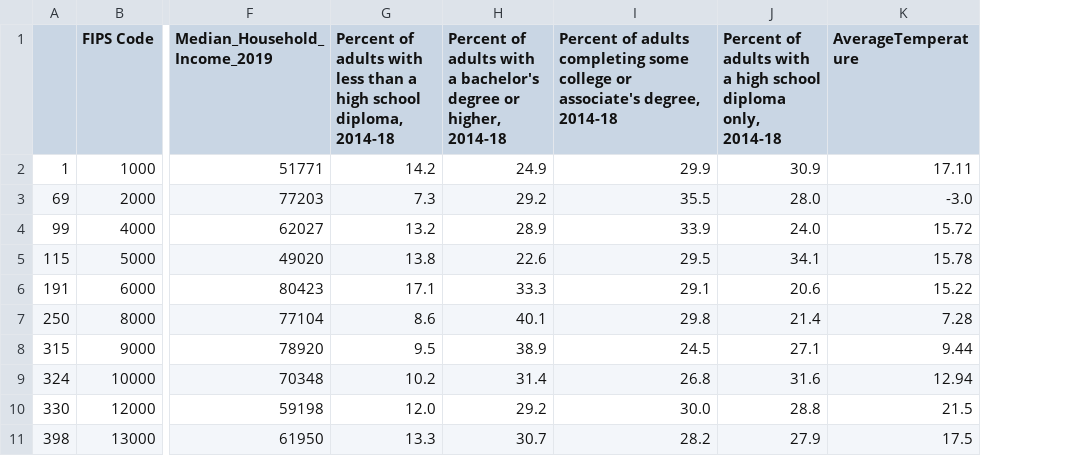
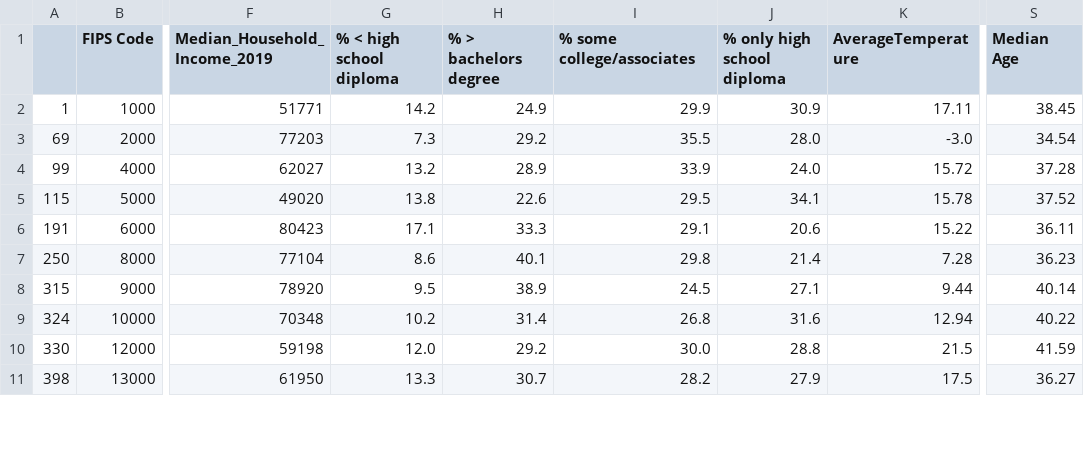
Before and after one commit to Twenty-One-Spring-Citadel-WestCoast/Datathon, a CSV file: data/cleaned/educationStateDataset.csv, drawn as a sheet; only a part is shown, gaps mark what is left out; the diff names each change by its address in the sheet, - before the commit and + after, or states it on an @@ line.

```diff
--- a/data/cleaned/educationStateDataset.csv
+++ b/data/cleaned/educationStateDataset.csv
+column S (Median Age), rows 2-11: 38.45 | 34.54 | 37.28 | 37.52 | 36.11 | 36.23 | 40.14 | 40.22 | 41.59 | 36.27
-G1: Percent of adults with less than a high school diploma, 2014-18
+G1: % < high school diploma
-H1: Percent of adults with a bachelor's degree or higher, 2014-18
+H1: % > bachelors degree
-I1: Percent of adults completing some college or associate's degree, 2014-18
+I1: % some college/associates
-J1: Percent of adults with a high school diploma only, 2014-18
+J1: % only high school diploma
```
Also changed, not shown: data/cleaned/educationDataset.csv, data/cleaned/misperception_state_inferred.csv, 2 other files.
